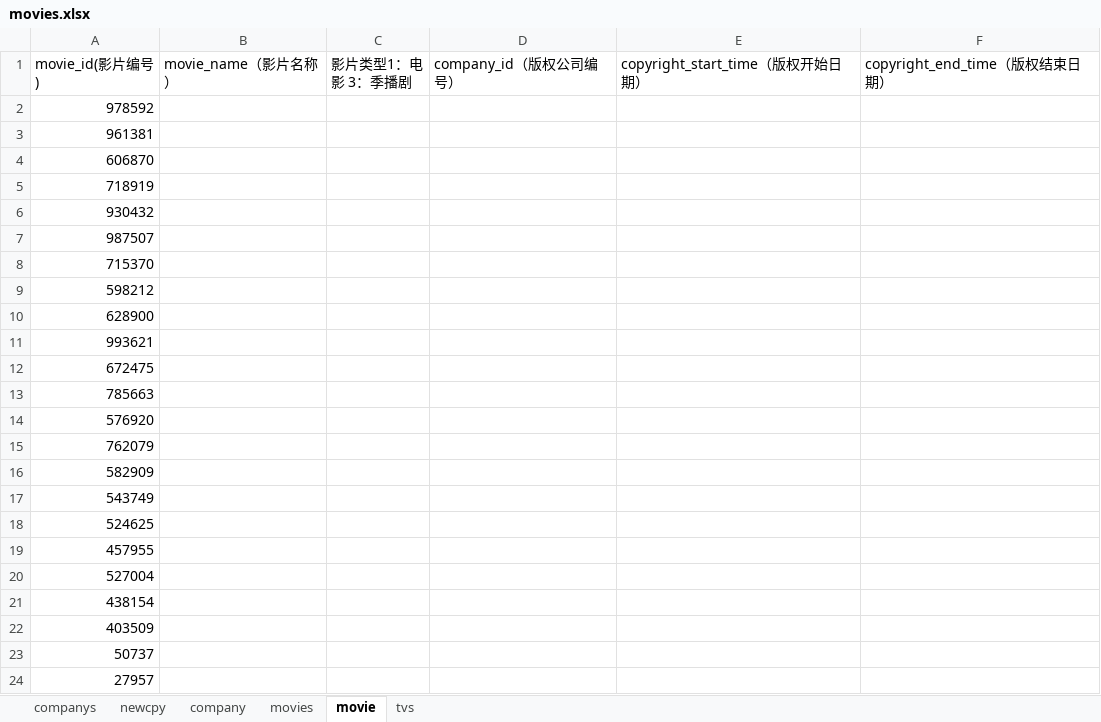
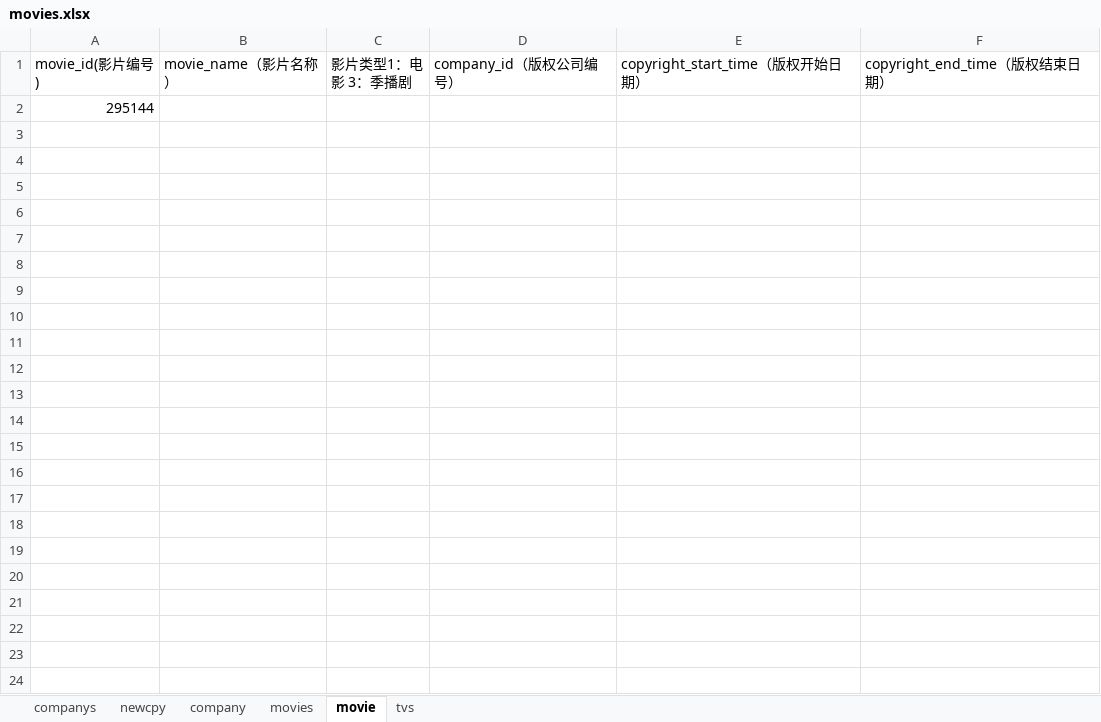
Before and after one commit to pursue-wind/emdb, an Excel workbook: docs/movies.xlsx, sheet movie, drawn as a sheet; values as stored, in another font and other column widths than the file's, no borders; the diff names each change by its address in the sheet, - before the commit and + after, or states it on an @@ line.

Commit message:
add movie  295144

```diff
--- a/docs/movies.xlsx (sheet movie)
+++ b/docs/movies.xlsx (sheet movie)
-A2 (movie_id(影片编号)): 978592
+A2 (movie_id(影片编号)): 295144
-row 3: 961381
-row 4: 606870
-row 5: 718919
-row 6: 930432
-row 7: 987507
-row 8: 715370
-row 9: 598212
-row 10: 628900
-row 11: 993621
-row 12: 672475
-row 13: 785663
-row 14: 576920
-row 15: 762079
-row 16: 582909
-row 17: 543749
-row 18: 524625
-row 19: 457955
-row 20: 527004
-row 21: 438154
-row 22: 403509
-row 23: 50737
-row 24: 27957
```
